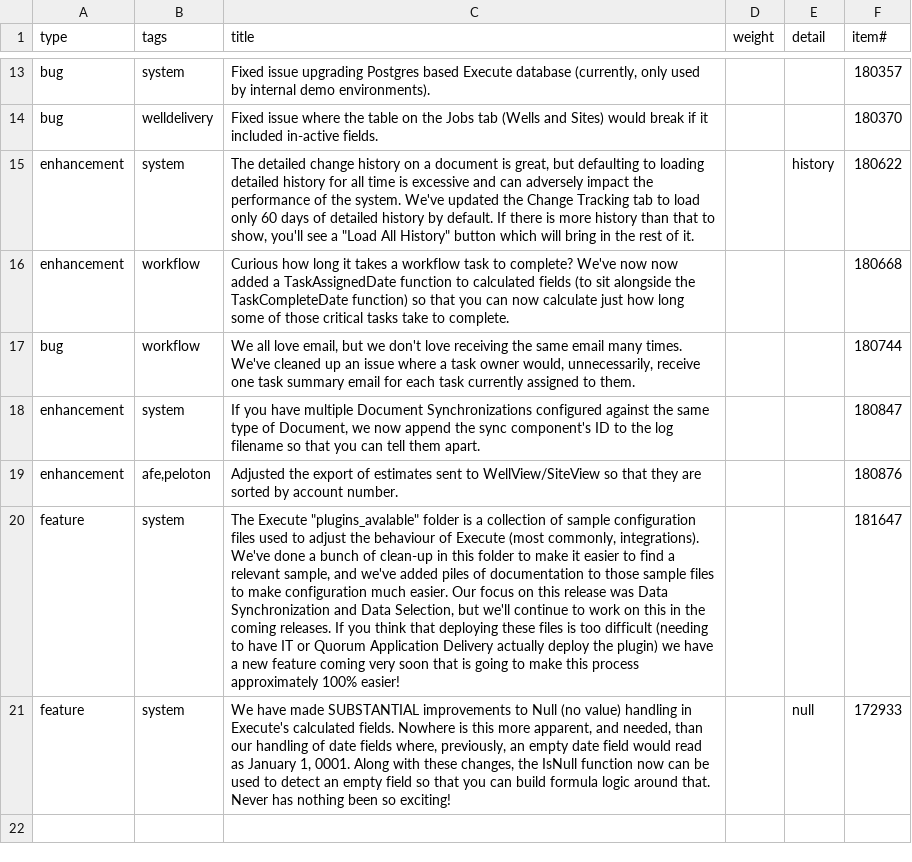
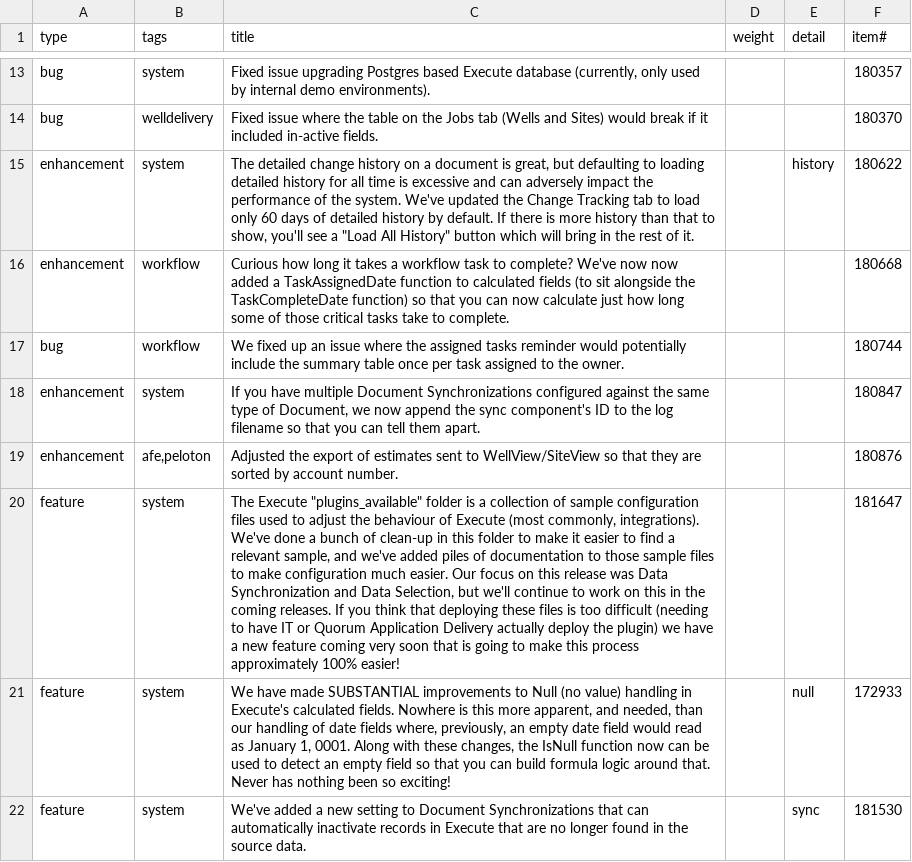
Before and after one commit to aucerna/execute-release-notes, a CSV file: source/21.1.222/items.csv (was source/21.1.XXX/items.csv), drawn as a sheet; only a part is shown, gaps mark what is left out; the diff names each change by its address in the sheet, - before the commit and + after, or states it on an @@ line.

```diff
--- a/source/21.1.XXX/items.csv
+++ b/source/21.1.222/items.csv
-C17 (title): We all love email, but we don't love receiving the same email many times. We've cleaned up an issue where a task owner would, unnecessarily, receive one task summary email for each task currently assigned to them.
+C17 (title): We fixed up an issue where the assigned tasks reminder would potentially include the summary table once per task assigned to the owner.
-C20 (title): The Execute "plugins_avalable" folder is…
+C20 (title): The Execute "plugins_available" folder is…
+row 22: feature | system | We've added a new setting to Document Synchronizations that can automatically inactivate records in Execute that are no longer found in the source data. |  | sync | 181530
```
Also changed, not shown: 14 other files.
